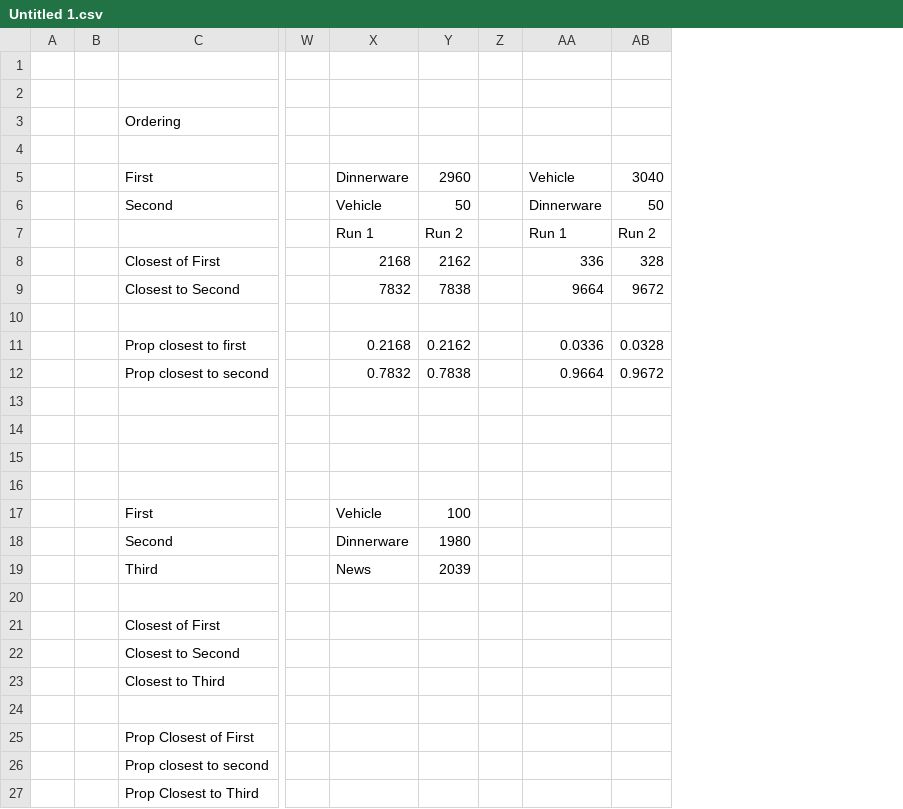
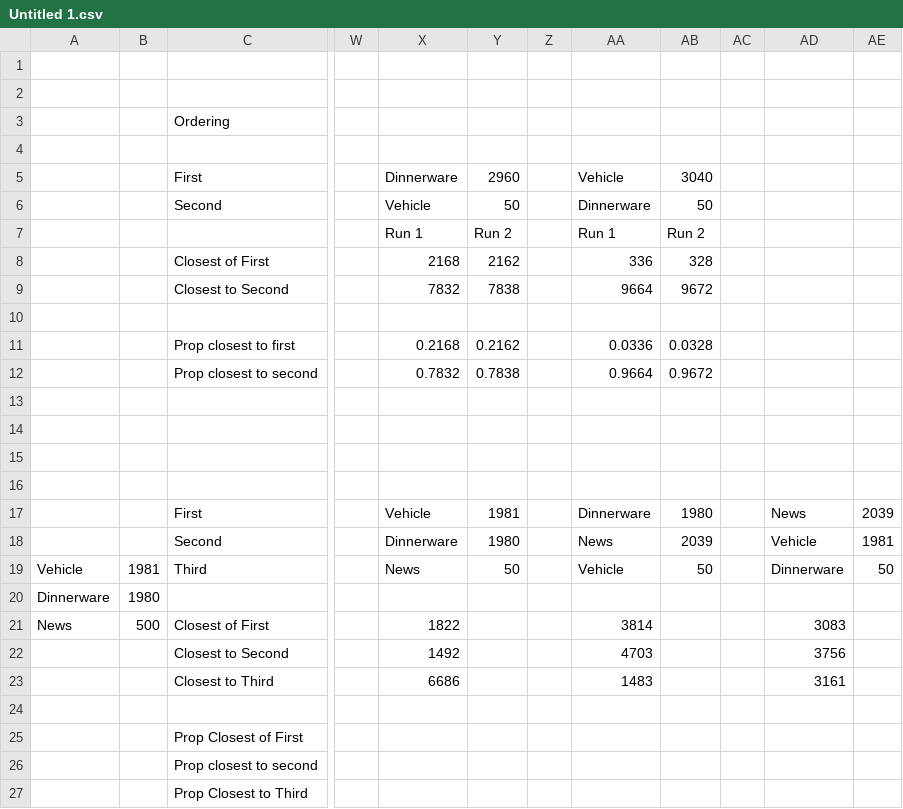
Before and after one commit to PrudhviRaj12/W2V-Catastrophic-Interference, a CSV file: Untitled 1.csv, drawn as a sheet; only a part is shown, gaps mark what is left out; removed rows and columns are numbered as before the commit, all else as after; the diff names each change by its address in the sheet, - before the commit and + after, or states it on an @@ line.

Commit message:
Add files via upload

```diff
--- a/Untitled 1.csv
+++ b/Untitled 1.csv
-column A, empty
-column B, empty
+column A, rows 19-21: Vehicle | Dinnerware | News
+column B, rows 19-21: 1981 | 1980 | 500
+column AC, empty
+column AD, rows 17-23: News | Vehicle | Dinnerware |  | 3083 | 3756 | 3161
+column AE, rows 17-19: 2039 | 1981 | 50
-Y17: 100
+Y17: 1981
-AA17: (empty)
+AA17: Dinnerware
-AB17: (empty)
+AB17: 1980
-AA18: (empty)
+AA18: News
-AB18: (empty)
+AB18: 2039
-Y19: 2039
+Y19: 50
-AA19: (empty)
+AA19: Vehicle
-AB19: (empty)
+AB19: 50
-X21: (empty)
+X21: 1822
-AA21: (empty)
+AA21: 3814
-X22: (empty)
+X22: 1492
-AA22: (empty)
+AA22: 4703
-X23: (empty)
+X23: 6686
-AA23: (empty)
+AA23: 1483
```
